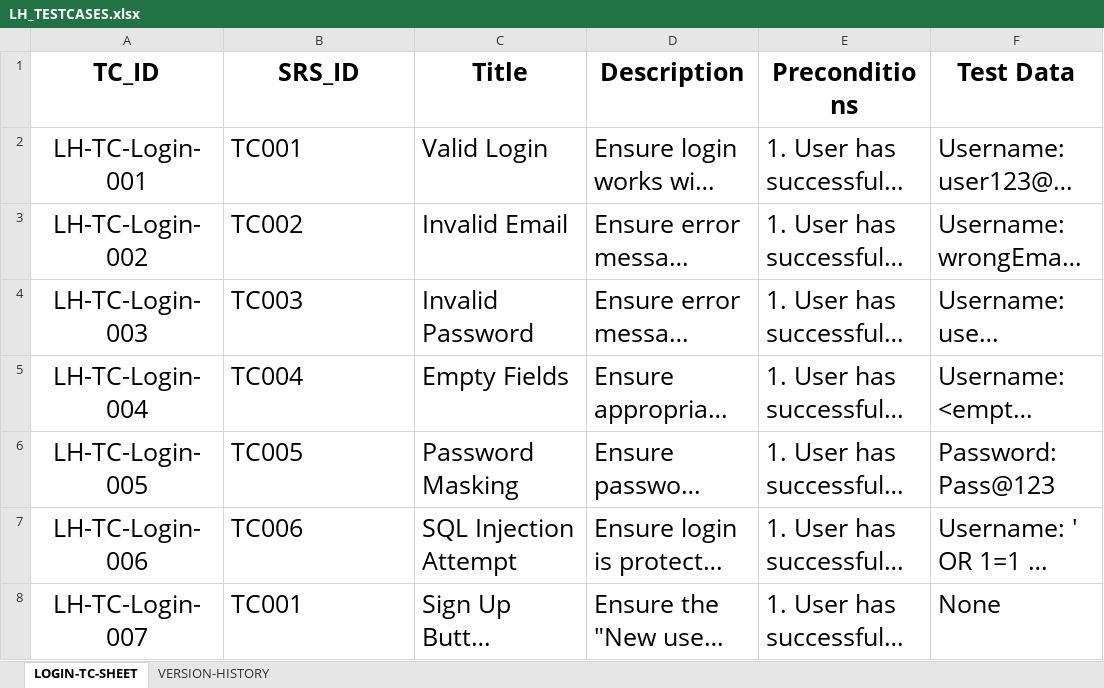
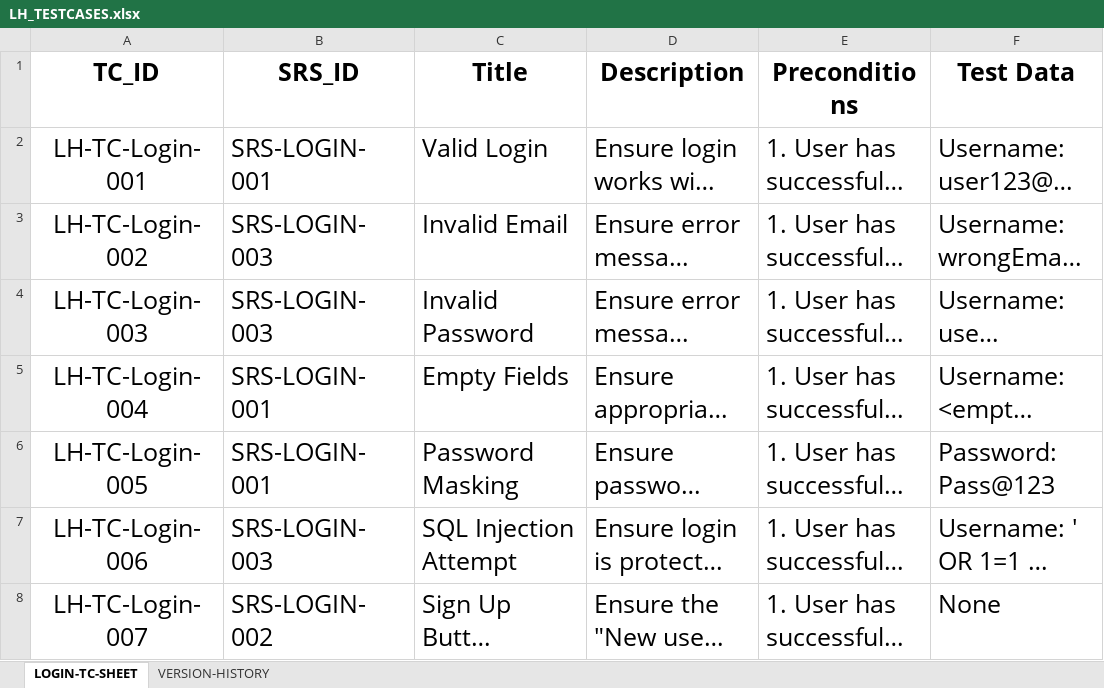
Before and after one commit to EmanAbusalim/Group-3-Learning-hub, an Excel workbook: LH_TESTCASES/LH_TESTCASES.xlsx, sheet LOGIN-TC-SHEET, drawn as a sheet; only a part is shown; long unchanged cells end in …; values as stored, in another font and other column widths than the file's, no borders; table styles not drawn; the diff names each change by its address in the sheet, - before the commit and + after, or states it on an @@ line.

```diff
--- a/LH_TESTCASES/LH_TESTCASES.xlsx (sheet LOGIN-TC-SHEET)
+++ b/LH_TESTCASES/LH_TESTCASES.xlsx (sheet LOGIN-TC-SHEET)
-B2 (SRS_ID): TC001
+B2 (SRS_ID): SRS-LOGIN-001
-B3 (SRS_ID): TC002
+B3 (SRS_ID): SRS-LOGIN-003
-B4 (SRS_ID): TC003
+B4 (SRS_ID): SRS-LOGIN-003
-B5 (SRS_ID): TC004
+B5 (SRS_ID): SRS-LOGIN-001
-B6 (SRS_ID): TC005
+B6 (SRS_ID): SRS-LOGIN-001
-B7 (SRS_ID): TC006
+B7 (SRS_ID): SRS-LOGIN-003
-B8 (SRS_ID): TC001
+B8 (SRS_ID): SRS-LOGIN-002
```
Also changed, not shown: sheet VERSION-HISTORY.
